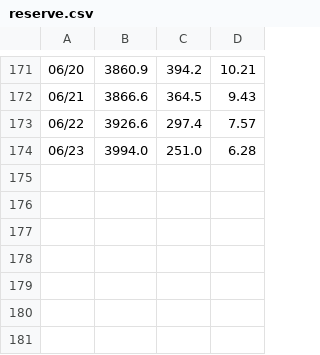
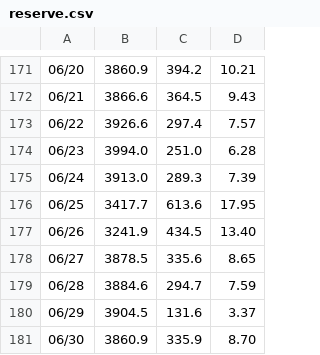
Before and after one commit to kermitFROGG/EL_Forecast, a CSV file: data/reserve.csv, drawn as a sheet; only a part is shown, gaps mark what is left out.

```diff
--- a/data/reserve.csv
+++ b/data/reserve.csv
@@ -174 +174,8 @@
 06/23,3994.0,251.0,6.28
+06/24,3913.0,289.3,7.39
+06/25,3417.7,613.6,17.95
+06/26,3241.9,434.5,13.40
+06/27,3878.5,335.6,8.65
+06/28,3884.6,294.7,7.59
+06/29,3904.5,131.6,3.37
+06/30,3860.9,335.9,8.70
```
Also changed, not shown: data/CODiS_Data.csv.
